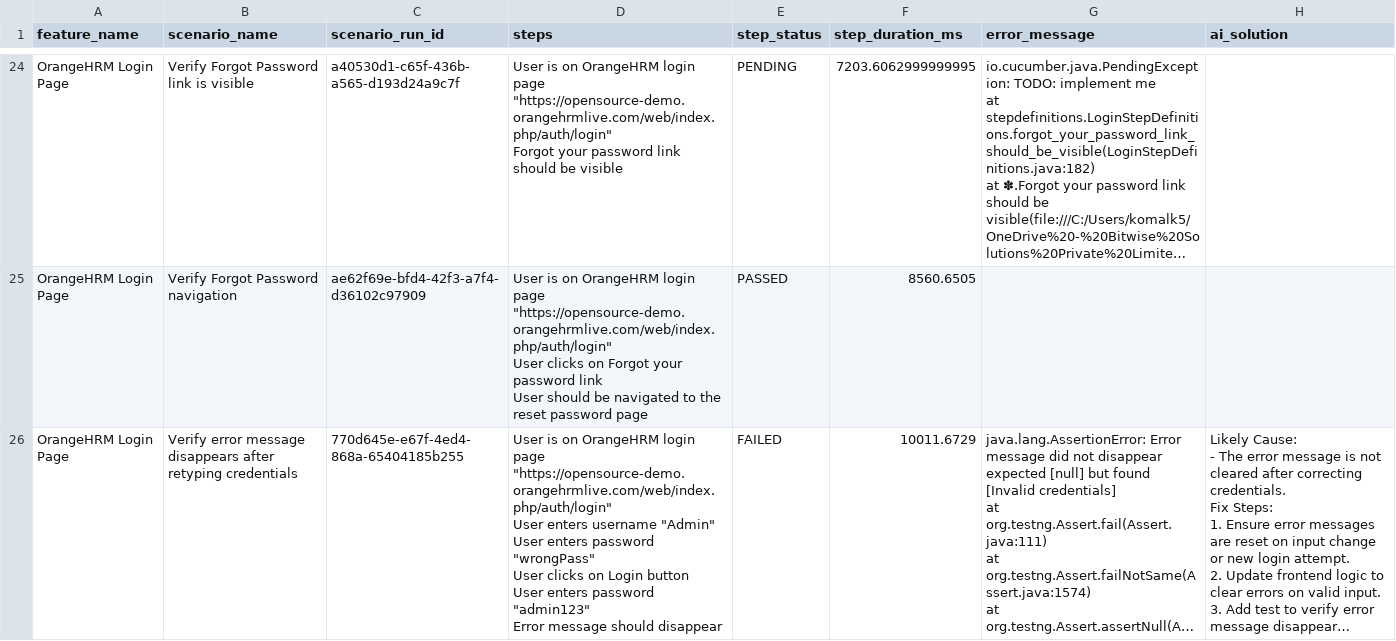
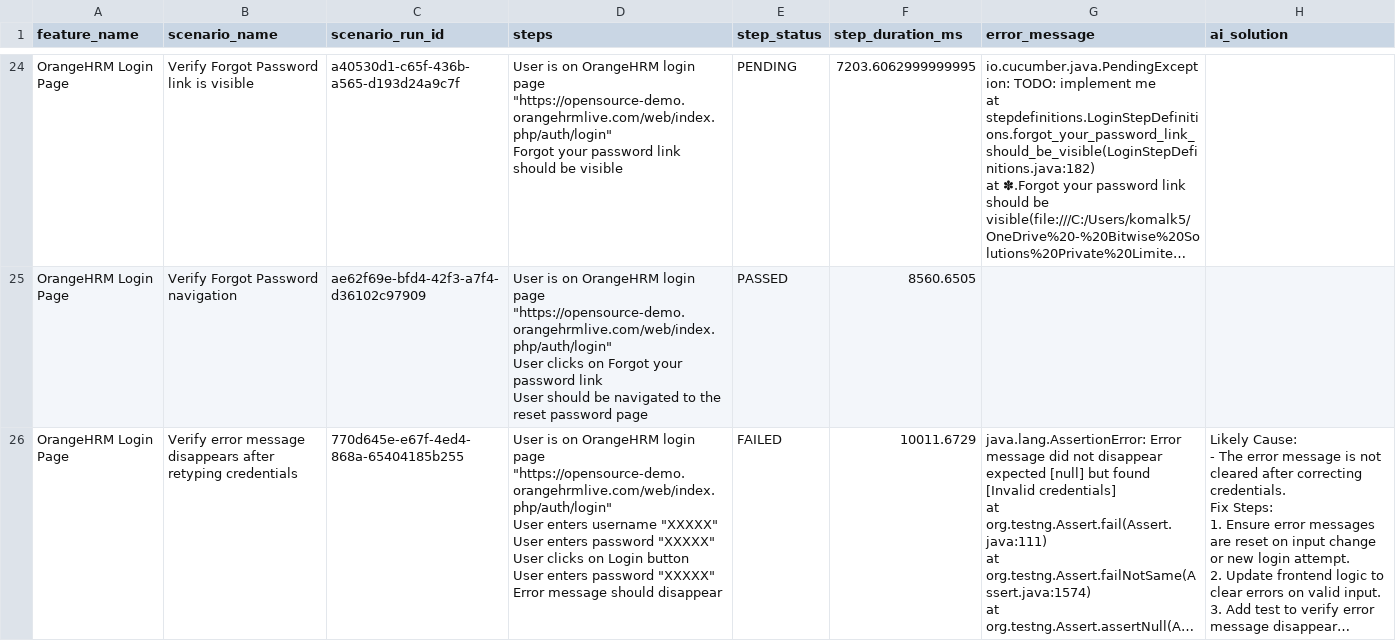
Before and after one commit to yashbwgit/AIDemo, a CSV file: Results/parsed_report.csv, drawn as a sheet; only a part is shown, gaps mark what is left out; long unchanged cells end in …; ↵ is a line break in a cell; the diff covers the shown part only; the diff names each change by its address in the sheet, - before the commit and + after, or states it on an @@ line.

```diff
--- a/Results/parsed_report.csv
+++ b/Results/parsed_report.csv
-D26 (steps): …enters username "Admin" ↵ User enters password "wrongPass" ↵ User clicks on Login button ↵ User enters password "admin123" ↵ Error message…
+D26 (steps): …enters username "XXXXX" ↵ User enters password "XXXXX" ↵ User clicks on Login button ↵ User enters password "XXXXX" ↵ Error message…
```
Also changed, not shown: 22 edited cells elsewhere in this file, 1 other file.
